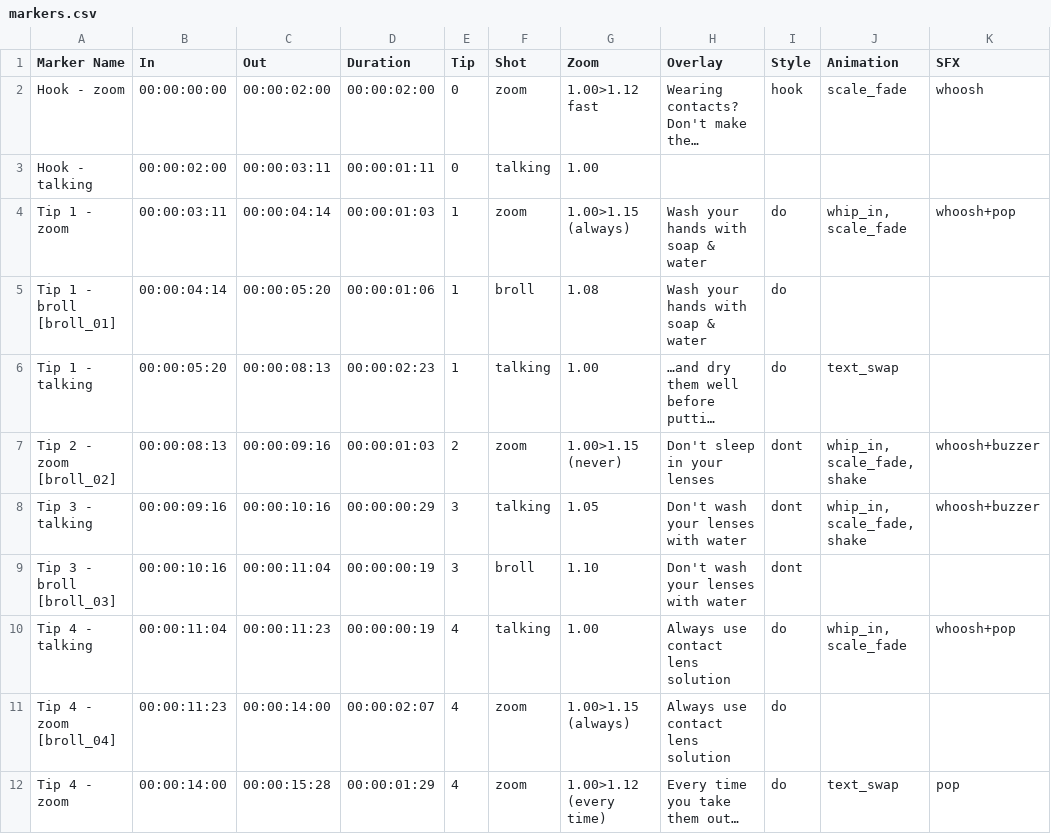
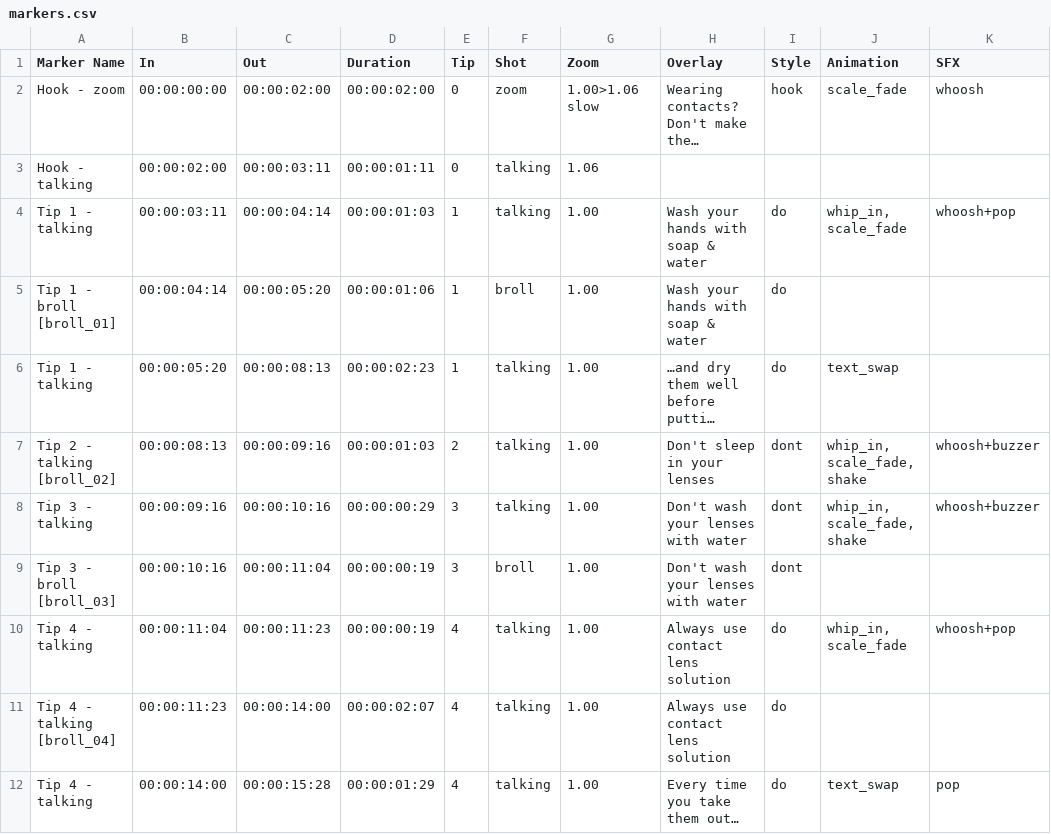
Before and after one commit to lounafawaz5-cmd/laservision, a CSV file: edit/markers.csv, drawn as a sheet; only a part is shown; long unchanged cells end in …; the diff covers the shown part only; the diff names each change by its address in the sheet, - before the commit and + after, or states it on an @@ line.

```diff
--- a/edit/markers.csv
+++ b/edit/markers.csv
-G2 (Zoom): 1.00>1.12 fast
+G2 (Zoom): 1.00>1.06 slow
-G3 (Zoom): 1.00
+G3 (Zoom): 1.06
-A4 (Marker Name): Tip 1 - zoom
+A4 (Marker Name): Tip 1 - talking
-F4 (Shot): zoom
+F4 (Shot): talking
-G4 (Zoom): 1.00>1.15 (always)
+G4 (Zoom): 1.00
-G5 (Zoom): 1.08
+G5 (Zoom): 1.00
-A7 (Marker Name): Tip 2 - zoom [broll_02]
+A7 (Marker Name): Tip 2 - talking [broll_02]
-F7 (Shot): zoom
+F7 (Shot): talking
-G7 (Zoom): 1.00>1.15 (never)
+G7 (Zoom): 1.00
-G8 (Zoom): 1.05
+G8 (Zoom): 1.00
-G9 (Zoom): 1.10
+G9 (Zoom): 1.00
-A11 (Marker Name): Tip 4 - zoom [broll_04]
+A11 (Marker Name): Tip 4 - talking [broll_04]
-F11:F12 (Shot): zoom
+F11:F12 (Shot): talking
-G11 (Zoom): 1.00>1.15 (always)
+G11 (Zoom): 1.00
-A12 (Marker Name): Tip 4 - zoom
+A12 (Marker Name): Tip 4 - talking
-G12 (Zoom): 1.00>1.12 (every time)
+G12 (Zoom): 1.00
```
Also changed, not shown: 7 removed rows and 17 edited cells elsewhere in this file, edit/edit_plan.csv, 37 other files.
